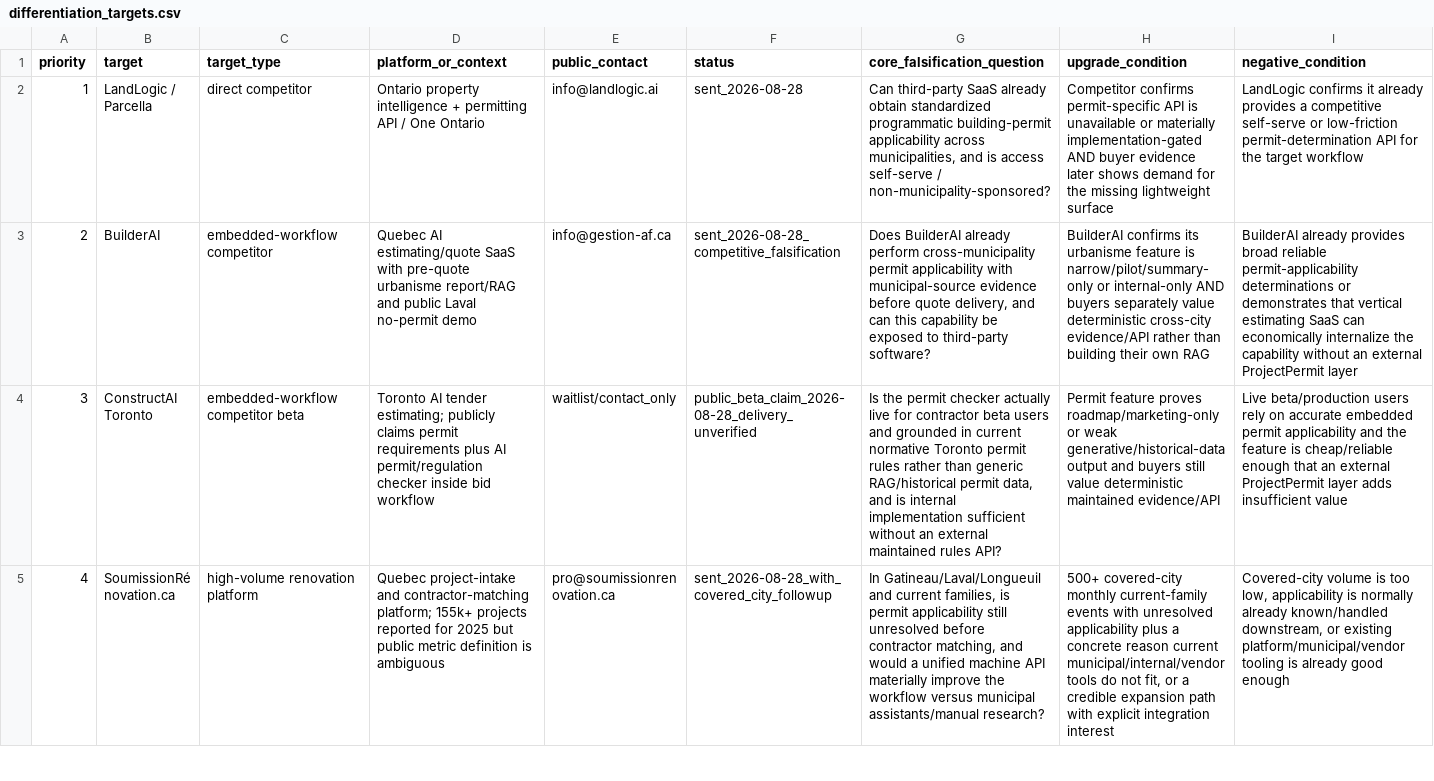
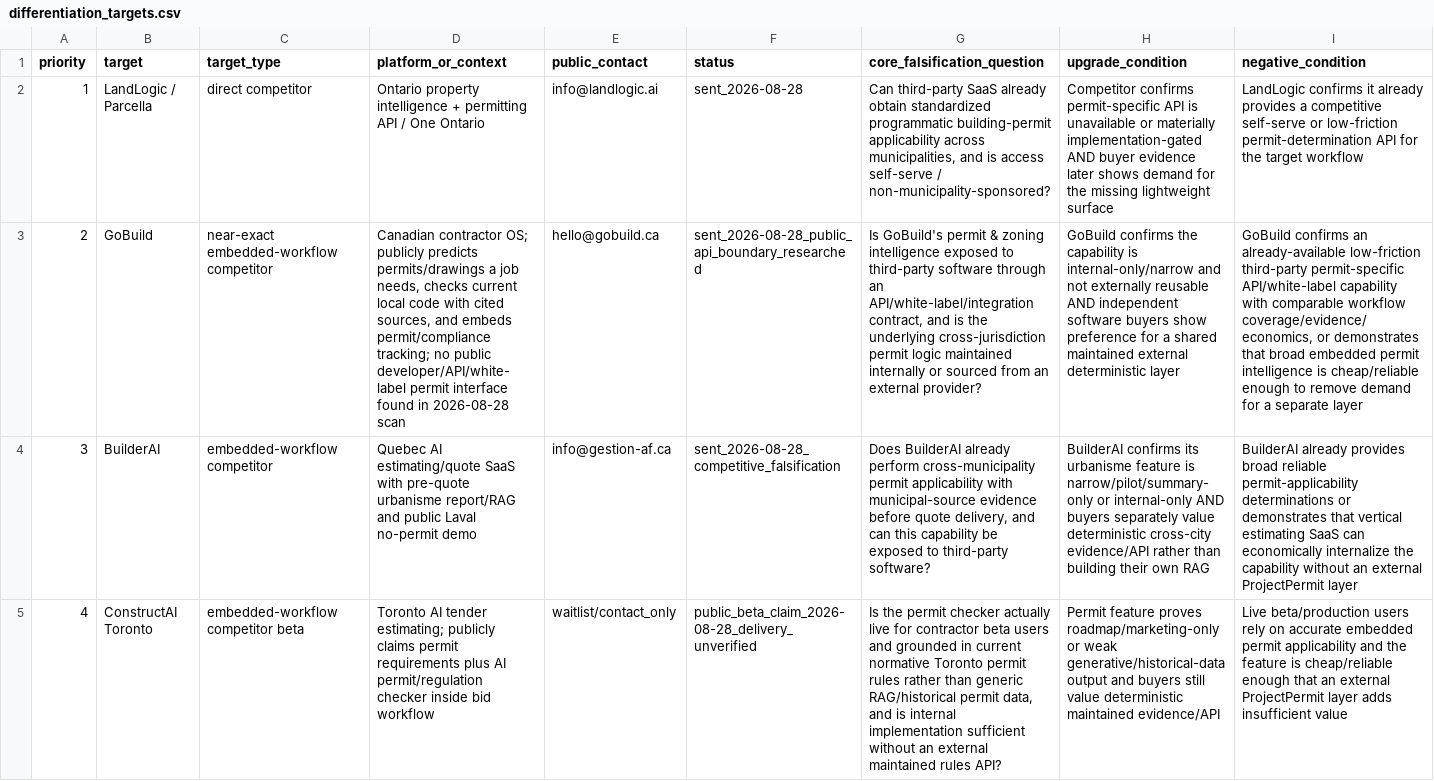
Before and after one commit to ChanghuLiu/projectpermit-mcp, a CSV file: data/differentiation_targets.csv, drawn as a sheet; only a part is shown; the shorter side is filled out with more unchanged rows; addresses are those after the commit; the diff names each change by its address in the sheet, - before the commit and + after, or states it on an @@ line.

Commit message:
Add GoBuild to differentiation falsification queue

```diff
--- a/data/differentiation_targets.csv
+++ b/data/differentiation_targets.csv
+row 3: 2 | GoBuild | near-exact embedded-workflow competitor | Canadian contractor OS; publicly predicts permits/drawings a job needs, checks current local code with cited sources, and embeds permit/compliance tracking; no public developer/API/white-label permit interface found in 2026-08-28 scan | hello@gobuild.ca | sent_2026-08-28_public_api_boundary_researched | Is GoBuild's permit & zoning intelligence exposed to third-party software through an API/white-label/integration contract, and is the underlying cross-jurisdiction permit logic maintained internally or sourced from an external provider? | GoBuild confirms the capability is internal-only/narrow and not externally reusable AND independent software buyers show preference for a shared maintained external deterministic layer | GoBuild confirms an already-available low-friction third-party permit-specific API/white-label capability with comparable workflow coverage/evidence/economics, or demonstrates that broad embedded permit intelligence is cheap/reliable enough to remove demand for a separate layer
@@ column A (priority) renumbered from row 4 down @@
```
